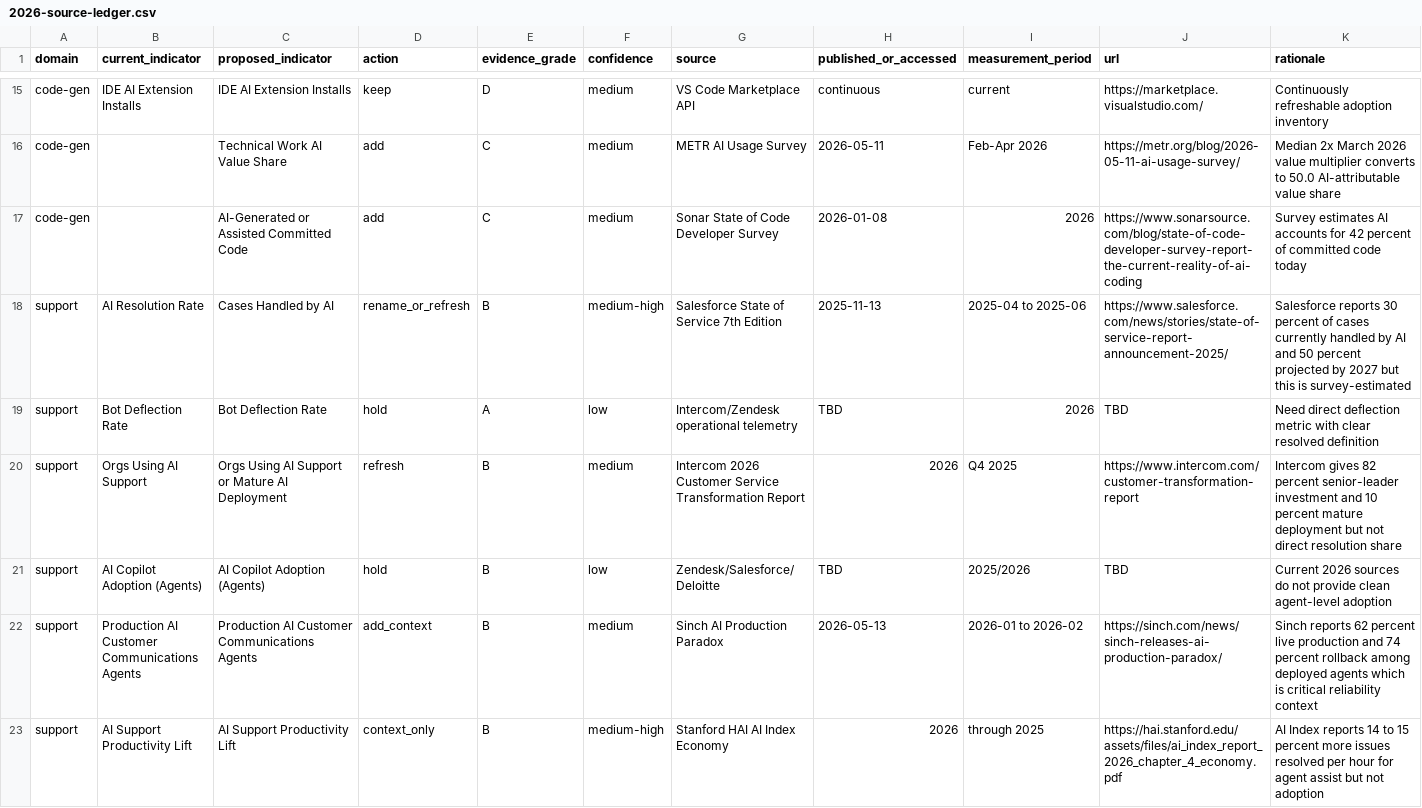
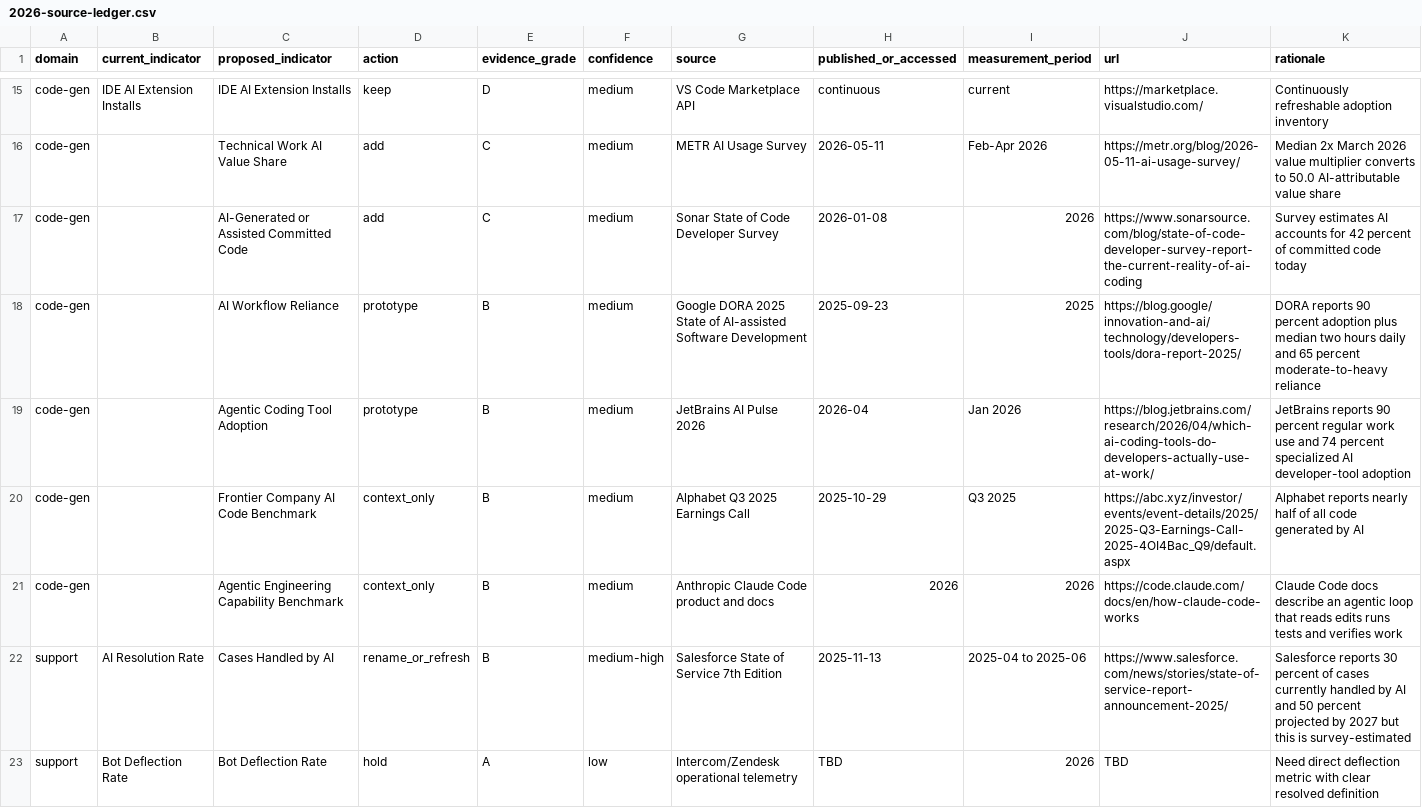
Before and after one commit to thinkwright/delegation-curve, a CSV file: research/2026-source-ledger.csv, drawn as a sheet; only a part is shown, gaps mark what is left out; the shorter side is filled out with more unchanged rows; rows hold the shown columns only; the diff names each change by its address in the sheet, - before the commit and + after, or states it on an @@ line.

```diff
--- a/research/2026-source-ledger.csv
+++ b/research/2026-source-ledger.csv
+row 18: code-gen |  | AI Workflow Reliance | prototype | B | medium | Google DORA 2025 State of AI-assisted Software Development | 2025-09-23 | 2025 | https://blog.google/innovation-and-ai/technology/developers-tools/dora-report-2025/ | DORA reports 90 percent adoption plus median two hours daily and 65 percent moderate-to-heavy reliance
+row 19: code-gen |  | Agentic Coding Tool Adoption | prototype | B | medium | JetBrains AI Pulse 2026 | 2026-04 | Jan 2026 | https://blog.jetbrains.com/research/2026/04/which-ai-coding-tools-do-developers-actually-use-at-work/ | JetBrains reports 90 percent regular work use and 74 percent specialized AI developer-tool adoption
+row 20: code-gen |  | Frontier Company AI Code Benchmark | context_only | B | medium | Alphabet Q3 2025 Earnings Call | 2025-10-29 | Q3 2025 | https://abc.xyz/investor/events/event-details/2025/2025-Q3-Earnings-Call-2025-4OI4Bac_Q9/default.aspx | Alphabet reports nearly half of all code generated by AI
+row 21: code-gen |  | Agentic Engineering Capability Benchmark | context_only | B | medium | Anthropic Claude Code product and docs | 2026 | 2026 | https://code.claude.com/docs/en/how-claude-code-works | Claude Code docs describe an agentic loop that reads edits runs tests and verifies work
```
Also changed, not shown: 3 other files.
